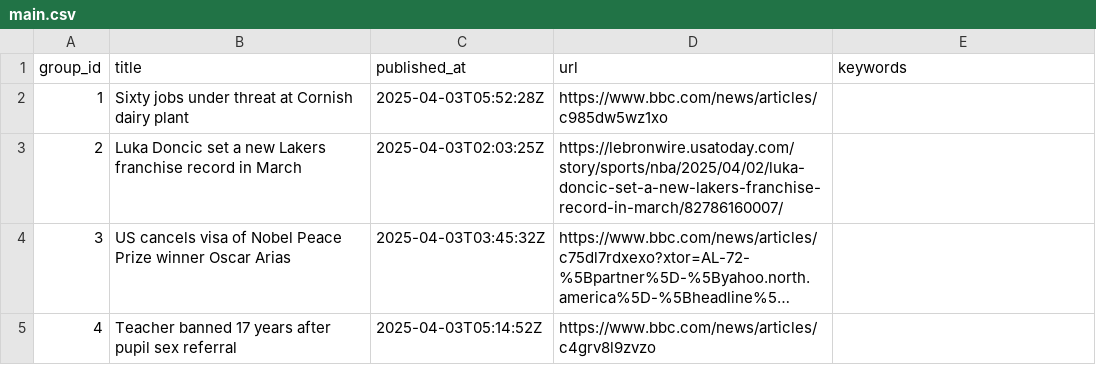
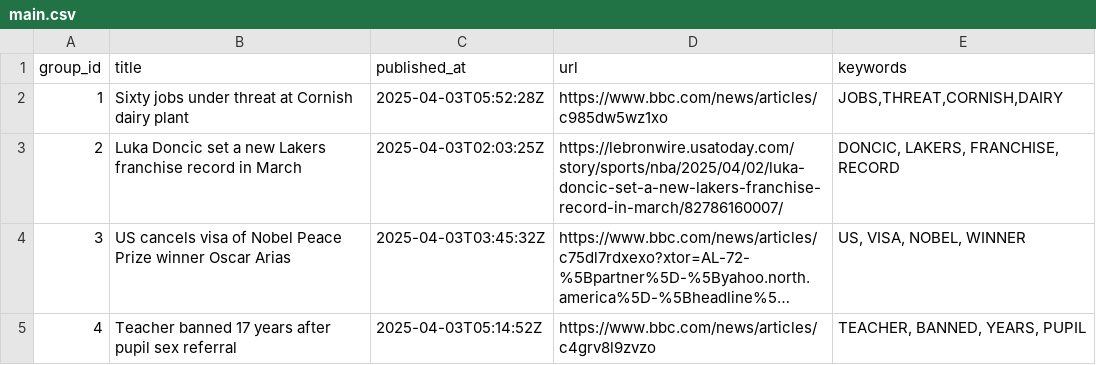
Before and after one commit to lileungws/whatsnews01, a CSV file: web/data/main.csv, drawn as a sheet; long unchanged cells end in …; the diff names each change by its address in the sheet, - before the commit and + after, or states it on an @@ line.

Commit message:
Update keywords main.csv

```diff
--- a/web/data/main.csv
+++ b/web/data/main.csv
-E2 (keywords): (empty)
+E2 (keywords): JOBS,THREAT,CORNISH,DAIRY
-E3 (keywords): (empty)
+E3 (keywords): DONCIC, LAKERS, FRANCHISE, RECORD
-E4 (keywords): (empty)
+E4 (keywords): US, VISA, NOBEL, WINNER
-E5 (keywords): (empty)
+E5 (keywords): TEACHER, BANNED, YEARS, PUPIL
```
Also changed, not shown: history/history.csv.
